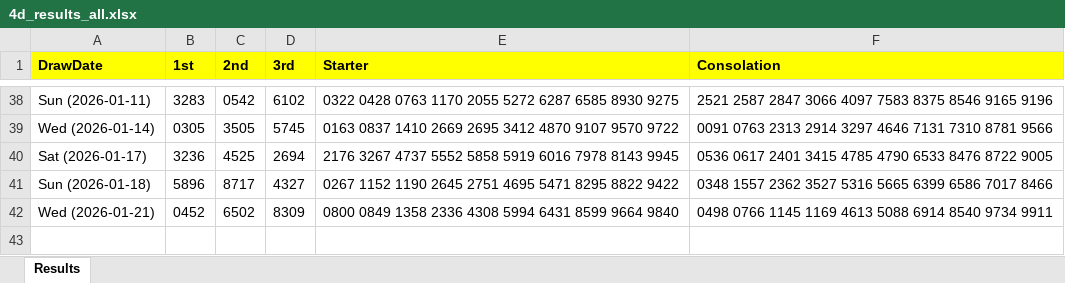
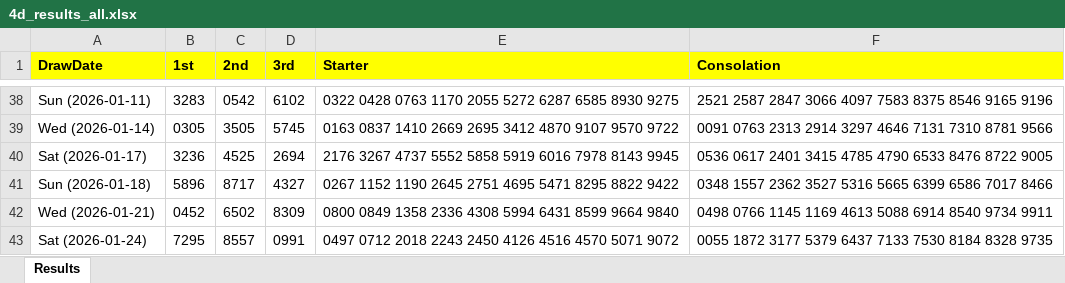
Before and after one commit to apiusage/sg-4d-json, an Excel workbook: 4d_results_all.xlsx, sheet Results, drawn as a sheet; only a part is shown, gaps mark what is left out; values as stored, in another font and other column widths than the file's, no borders; the diff names each change by its address in the sheet, - before the commit and + after, or states it on an @@ line.

```diff
--- a/4d_results_all.xlsx (sheet Results)
+++ b/4d_results_all.xlsx (sheet Results)
+row 43: Sat (2026-01-24) | 7295 | 8557 | 0991 | 0497 0712 2018 2243 2450 4126 4516 4570 5071 9072 | 0055 1872 3177 5379 6437 7133 7530 8184 8328 9735
```
Also changed, not shown: 4d_box_output.xlsx, 1 other file.
